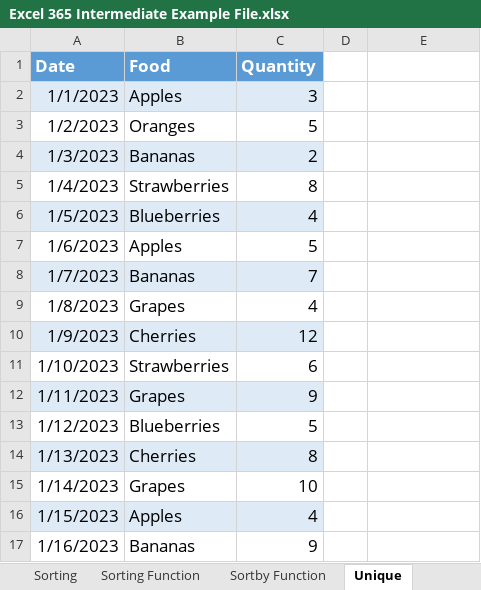
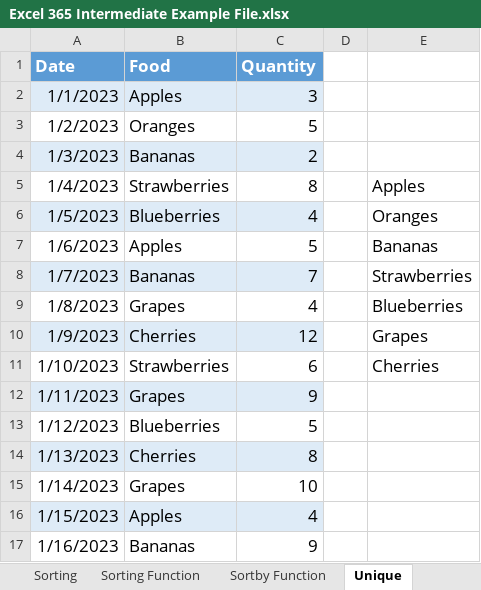
Before and after one commit to Edelhh/Aprendizaje_Excel, an Excel workbook: Excel 365 Intermediate Example File.xlsx, sheet Unique, drawn as a sheet; values as stored, in another font and other column widths than the file's, no borders; the diff names each change by its address in the sheet, - before the commit and + after, or states it on an @@ line.

```diff
--- a/Excel 365 Intermediate Example File.xlsx (sheet Unique)
+++ b/Excel 365 Intermediate Example File.xlsx (sheet Unique)
-E5: (empty)
+E5: Apples
-E6: (empty)
+E6: Oranges
-E7: (empty)
+E7: Bananas
-E8: (empty)
+E8: Strawberries
-E9: (empty)
+E9: Blueberries
-E10: (empty)
+E10: Grapes
-E11: (empty)
+E11: Cherries
```
Also changed, not shown: sheet Subtotals, sheet Sparklines, charts or pictures.
